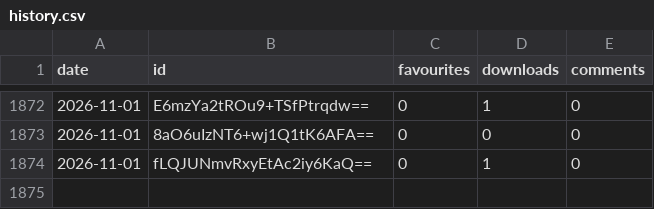
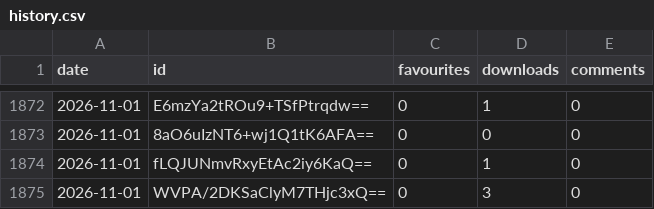
Before and after one commit to jemmathornton/sim-tracker, a CSV file: data/gallery/history.csv, drawn as a sheet; only a part is shown, gaps mark what is left out; the diff names each change by its address in the sheet, - before the commit and + after, or states it on an @@ line.

Commit message:
Weekly Gallery refresh, 01 Nov 2026 (automatic)

```diff
--- a/data/gallery/history.csv
+++ b/data/gallery/history.csv
+row 1875: 2026-11-01 | WVPA/2DKSaClyM7THjc3xQ== | 0 | 3 | 0
```
Also changed, not shown: 13 other files.
